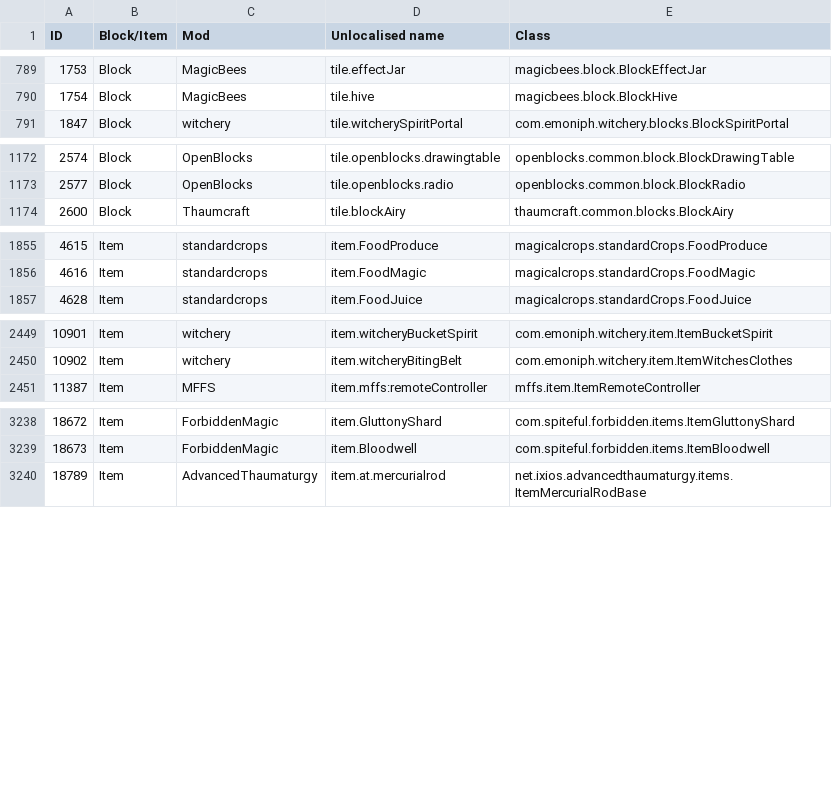
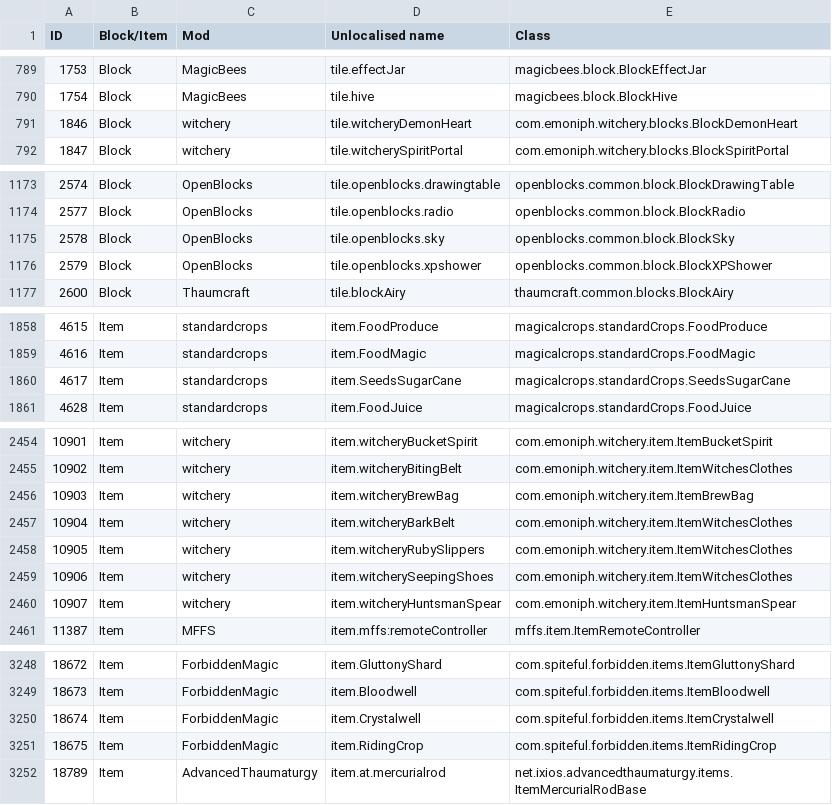
Before and after one commit to Resonant-Rise/ResonantRiseV2, a CSV file: IDMaps/item.csv, drawn as a sheet; only a part is shown, gaps mark what is left out; the diff covers the shown part only; the diff names each change by its address in the sheet, - before the commit and + after, or states it on an @@ line.

```diff
--- a/IDMaps/item.csv
+++ b/IDMaps/item.csv
+row 791: 1846 | Block | witchery | tile.witcheryDemonHeart | com.emoniph.witchery.blocks.BlockDemonHeart
+row 1175: 2578 | Block | OpenBlocks | tile.openblocks.sky | openblocks.common.block.BlockSky
+row 1176: 2579 | Block | OpenBlocks | tile.openblocks.xpshower | openblocks.common.block.BlockXPShower
+row 1860: 4617 | Item | standardcrops | item.SeedsSugarCane | magicalcrops.standardCrops.SeedsSugarCane
+row 2456: 10903 | Item | witchery | item.witcheryBrewBag | com.emoniph.witchery.item.ItemBrewBag
+row 2457: 10904 | Item | witchery | item.witcheryBarkBelt | com.emoniph.witchery.item.ItemWitchesClothes
+row 2458: 10905 | Item | witchery | item.witcheryRubySlippers | com.emoniph.witchery.item.ItemWitchesClothes
+row 2459: 10906 | Item | witchery | item.witcherySeepingShoes | com.emoniph.witchery.item.ItemWitchesClothes
+row 2460: 10907 | Item | witchery | item.witcheryHuntsmanSpear | com.emoniph.witchery.item.ItemHuntsmanSpear
+row 3250: 18674 | Item | ForbiddenMagic | item.Crystalwell | com.spiteful.forbidden.items.ItemCrystalwell
+row 3251: 18675 | Item | ForbiddenMagic | item.RidingCrop | com.spiteful.forbidden.items.ItemRidingCrop
```
Also changed, not shown: 2 added rows and 1 edited cell elsewhere in this file, IDMaps/biome.csv, IDMaps/enchantment.csv, 27 other files.
